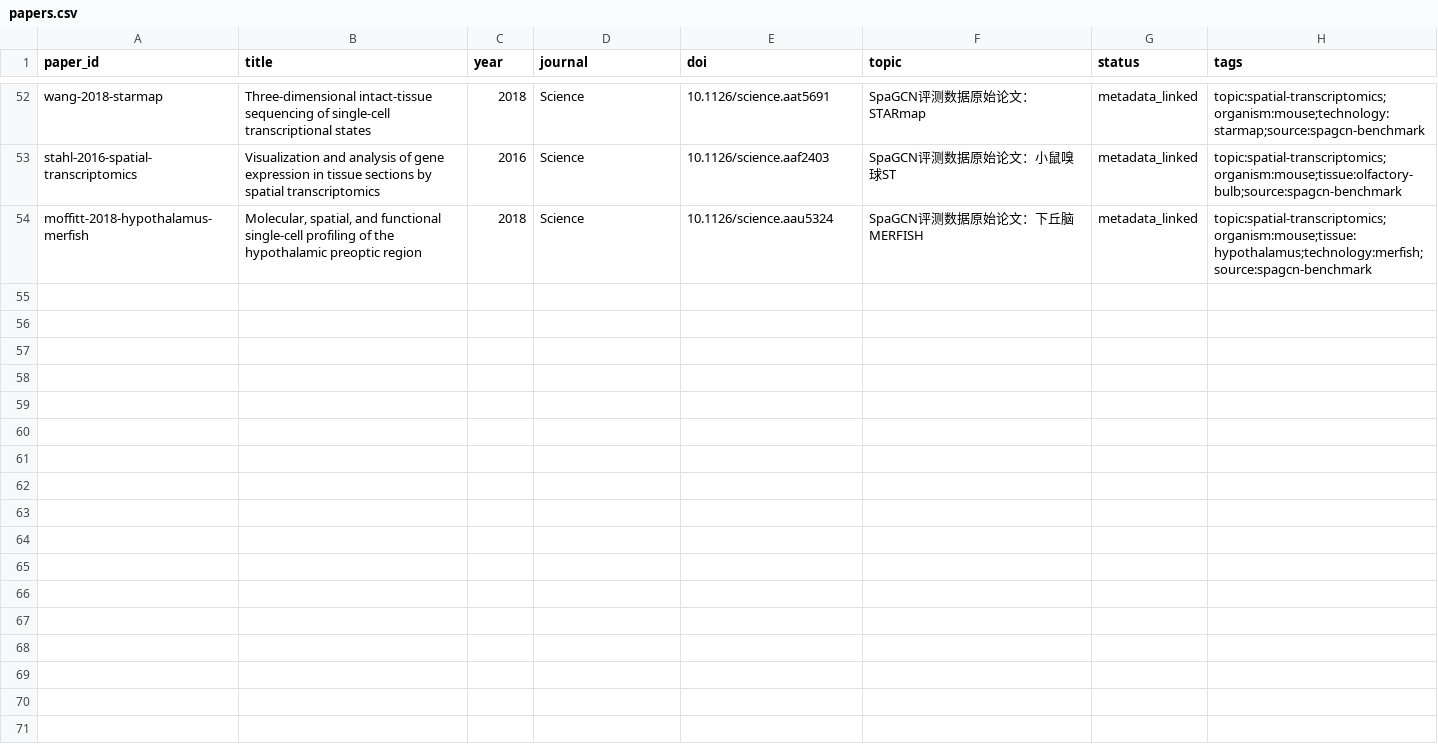
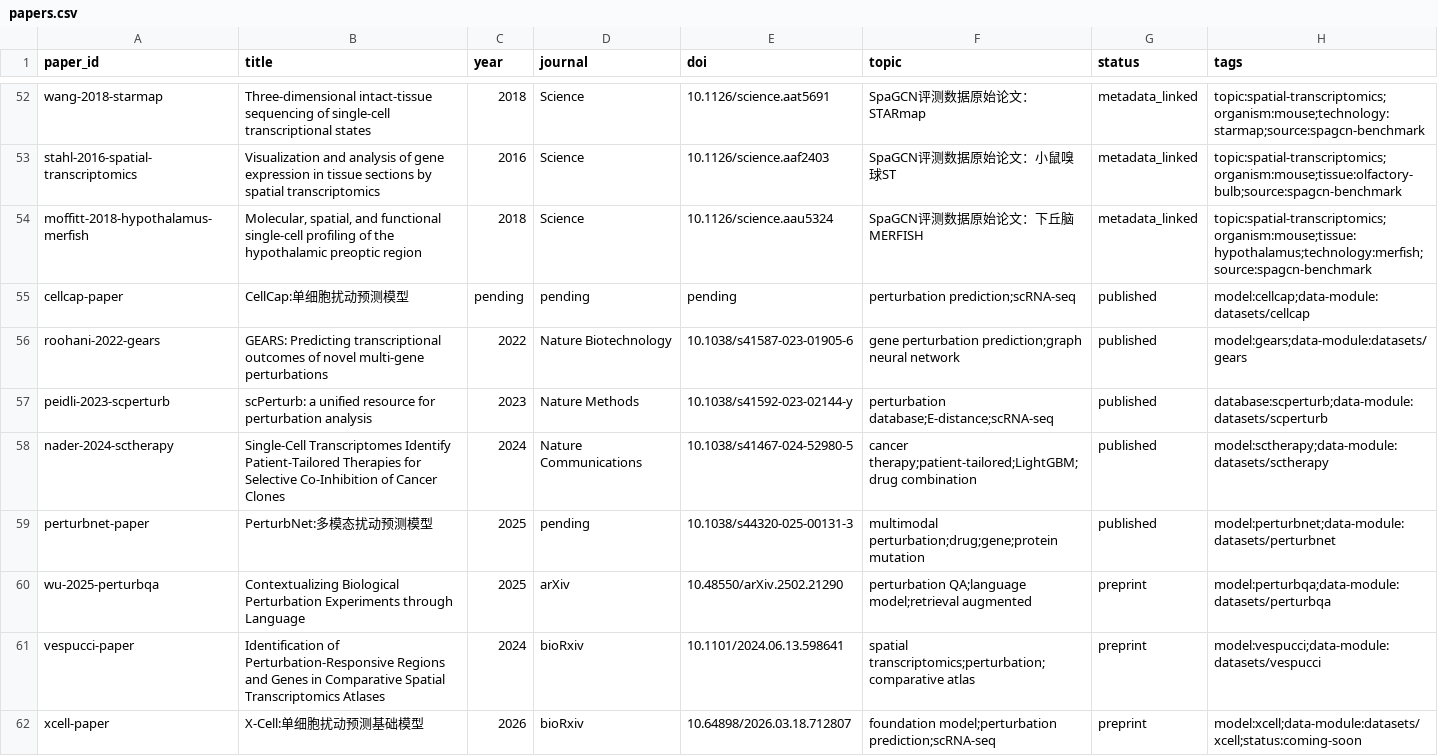
Before and after one commit to zhangxudashuaige/spatial-omics-literature-data, a CSV file: catalog/papers.csv, drawn as a sheet; only a part is shown, gaps mark what is left out; the diff names each change by its address in the sheet, - before the commit and + after, or states it on an @@ line.

Commit message:
feat: 添加8个扰动/空间组学论文目录
新增 papers/ 下8个论文条目（每个含README.md、datasets.csv、notes.md）:
- cellcap-paper: CellCap单细胞扰动预测
- roohani-2022-gears: GEARS基因扰动预测
- peidli-2023-scperturb: scPerturb扰动数据库
- nader-2024-sctherapy: scTherapy患者定制癌症治疗
- perturbnet-paper: PerturbNet多模态扰动预测
- wu-2025-perturbqa: PerturbQA扰动问答
- vespucci-paper: Vespucci空间转录组扰动响应
- xcell-paper: X-Cell基础模型（Coming Soon状态跟踪）

catalog/papers.csv同步更新（54→62行）。
每个论文目录链接到对应的datasets/数据模块。

```diff
--- a/catalog/papers.csv
+++ b/catalog/papers.csv
+row 55: cellcap-paper | CellCap:单细胞扰动预测模型 | pending | pending | pending | perturbation prediction;scRNA-seq | published | model:cellcap;data-module:datasets/cellcap
+row 56: roohani-2022-gears | GEARS: Predicting transcriptional outcomes of novel multi-gene perturbations | 2022 | Nature Biotechnology | 10.1038/s41587-023-01905-6 | gene perturbation prediction;graph neural network | published | model:gears;data-module:datasets/gears
+row 57: peidli-2023-scperturb | scPerturb: a unified resource for perturbation analysis | 2023 | Nature Methods | 10.1038/s41592-023-02144-y | perturbation database;E-distance;scRNA-seq | published | database:scperturb;data-module:datasets/scperturb
+row 58: nader-2024-sctherapy | Single-Cell Transcriptomes Identify Patient-Tailored Therapies for Selective Co-Inhibition of Cancer Clones | 2024 | Nature Communications | 10.1038/s41467-024-52980-5 | cancer therapy;patient-tailored;LightGBM;drug combination | published | model:sctherapy;data-module:datasets/sctherapy
+row 59: perturbnet-paper | PerturbNet:多模态扰动预测模型 | 2025 | pending | 10.1038/s44320-025-00131-3 | multimodal perturbation;drug;gene;protein mutation | published | model:perturbnet;data-module:datasets/perturbnet
+row 60: wu-2025-perturbqa | Contextualizing Biological Perturbation Experiments through Language | 2025 | arXiv | 10.48550/arXiv.2502.21290 | perturbation QA;language model;retrieval augmented | preprint | model:perturbqa;data-module:datasets/perturbqa
+row 61: vespucci-paper | Identification of Perturbation-Responsive Regions and Genes in Comparative Spatial Transcriptomics Atlases | 2024 | bioRxiv | 10.1101/2024.06.13.598641 | spatial transcriptomics;perturbation;comparative atlas | preprint | model:vespucci;data-module:datasets/vespucci
+row 62: xcell-paper | X-Cell:单细胞扰动预测基础模型 | 2026 | bioRxiv | 10.64898/2026.03.18.712807 | foundation model;perturbation prediction;scRNA-seq | preprint | model:xcell;data-module:datasets/xcell;status:coming-soon
```
Also changed, not shown: 24 other files.
